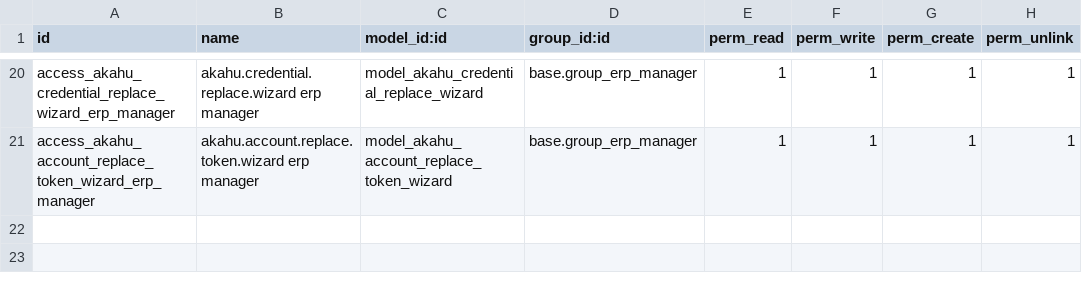
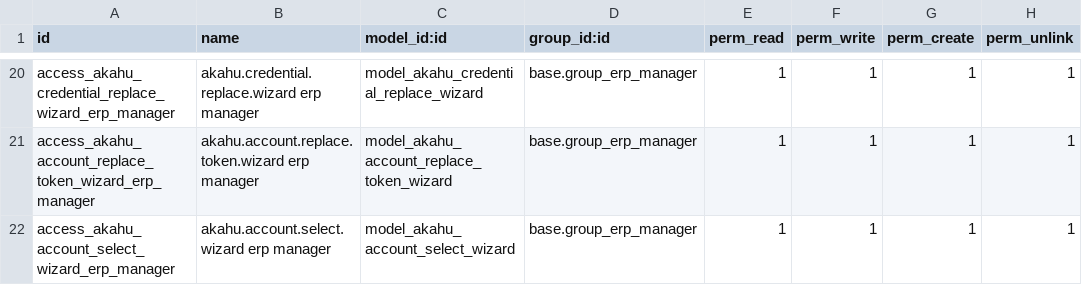
Before and after one commit to Admin-verinsure/Verinsure-Odoo18-Master, a CSV file: addons/nz_bank_reconciliation/security/ir.model.access.csv, drawn as a sheet; only a part is shown, gaps mark what is left out.

Commit message:
akahu module

```diff
--- a/addons/nz_bank_reconciliation/security/ir.model.access.csv
+++ b/addons/nz_bank_reconciliation/security/ir.model.access.csv
@@ -21 +21,2 @@ access_akahu_credential_replace_wizard_erp_manager,akahu.credential.replace.wiza
 access_akahu_account_replace_token_wizard_erp_manager,akahu.account.replace.token.wizard erp manager,model_akahu_account_replace_token_wizard,base.group_erp_manager,1,1,1,1
+access_akahu_account_select_wizard_erp_manager,akahu.account.select.wizard erp manager,model_akahu_account_select_wizard,base.group_erp_manager,1,1,1,1
```
Also changed, not shown: 6 other files.
